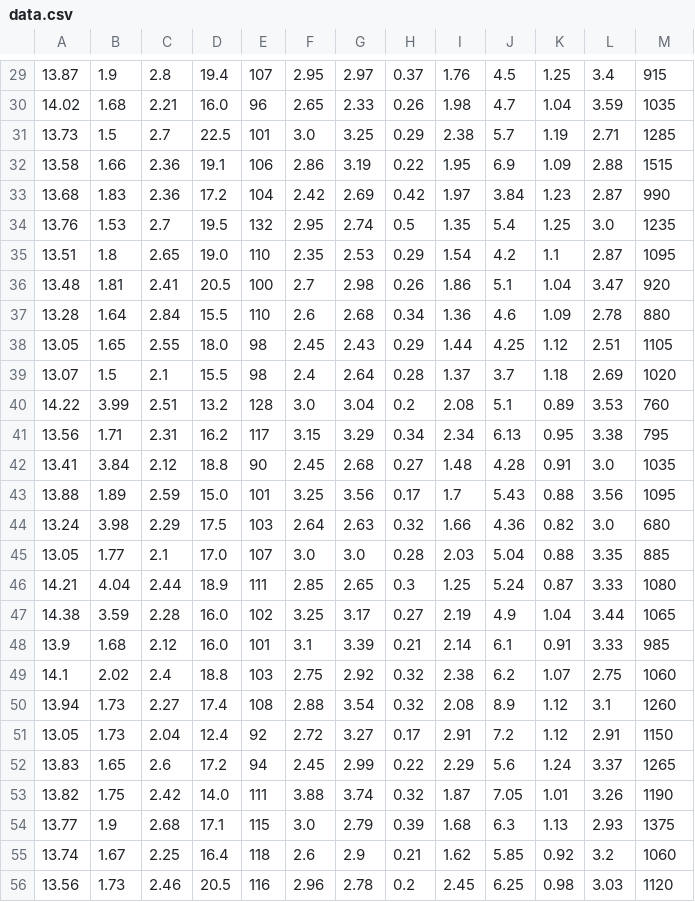
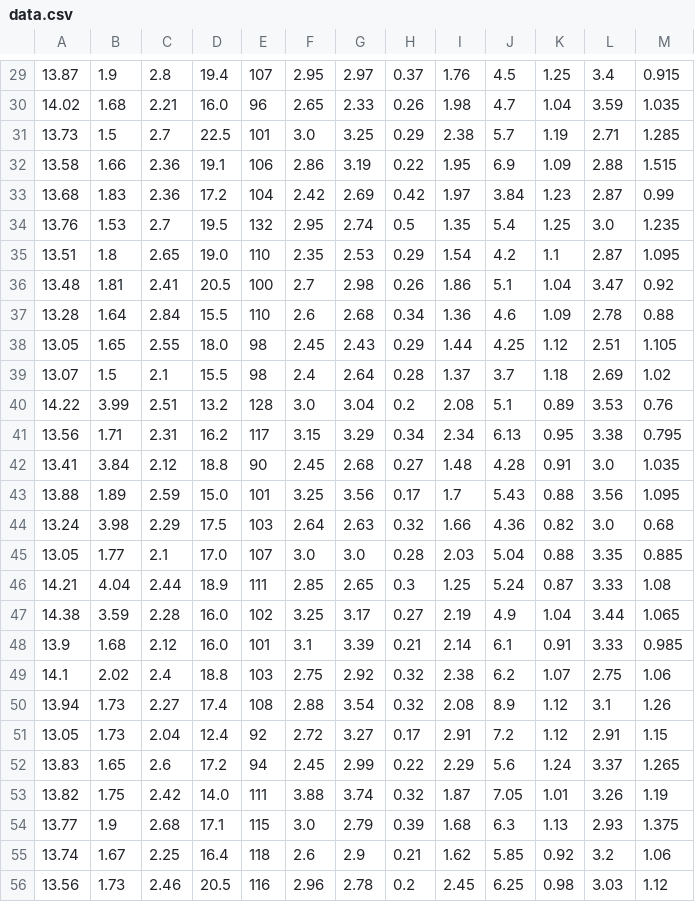
Before and after one commit to kumastry/FNJ, a CSV file: python/data.csv, drawn as a sheet; only a part is shown, gaps mark what is left out; the diff covers the shown part only.

```diff
--- a/python/data.csv
+++ b/python/data.csv
@@ -29,28 +29,28 @@
-13.87,1.9,2.8,19.4,107,2.95,2.97,0.37,1.76,4.5,1.25,3.4,915
-14.02,1.68,2.21,16.0,96,2.65,2.33,0.26,1.98,4.7,1.04,3.59,1035
-13.73,1.5,2.7,22.5,101,3.0,3.25,0.29,2.38,5.7,1.19,2.71,1285
-13.58,1.66,2.36,19.1,106,2.86,3.19,0.22,1.95,6.9,1.09,2.88,1515
-13.68,1.83,2.36,17.2,104,2.42,2.69,0.42,1.97,3.84,1.23,2.87,990
-13.76,1.53,2.7,19.5,132,2.95,2.74,0.5,1.35,5.4,1.25,3.0,1235
-13.51,1.8,2.65,19.0,110,2.35,2.53,0.29,1.54,4.2,1.1,2.87,1095
-13.48,1.81,2.41,20.5,100,2.7,2.98,0.26,1.86,5.1,1.04,3.47,920
-13.28,1.64,2.84,15.5,110,2.6,2.68,0.34,1.36,4.6,1.09,2.78,880
-13.05,1.65,2.55,18.0,98,2.45,2.43,0.29,1.44,4.25,1.12,2.51,1105
-13.07,1.5,2.1,15.5,98,2.4,2.64,0.28,1.37,3.7,1.18,2.69,1020
-14.22,3.99,2.51,13.2,128,3.0,3.04,0.2,2.08,5.1,0.89,3.53,760
-13.56,1.71,2.31,16.2,117,3.15,3.29,0.34,2.34,6.13,0.95,3.38,795
-13.41,3.84,2.12,18.8,90,2.45,2.68,0.27,1.48,4.28,0.91,3.0,1035
-13.88,1.89,2.59,15.0,101,3.25,3.56,0.17,1.7,5.43,0.88,3.56,1095
-13.24,3.98,2.29,17.5,103,2.64,2.63,0.32,1.66,4.36,0.82,3.0,680
-13.05,1.77,2.1,17.0,107,3.0,3.0,0.28,2.03,5.04,0.88,3.35,885
-14.21,4.04,2.44,18.9,111,2.85,2.65,0.3,1.25,5.24,0.87,3.33,1080
-14.38,3.59,2.28,16.0,102,3.25,3.17,0.27,2.19,4.9,1.04,3.44,1065
-13.9,1.68,2.12,16.0,101,3.1,3.39,0.21,2.14,6.1,0.91,3.33,985
-14.1,2.02,2.4,18.8,103,2.75,2.92,0.32,2.38,6.2,1.07,2.75,1060
-13.94,1.73,2.27,17.4,108,2.88,3.54,0.32,2.08,8.9,1.12,3.1,1260
-13.05,1.73,2.04,12.4,92,2.72,3.27,0.17,2.91,7.2,1.12,2.91,1150
-13.83,1.65,2.6,17.2,94,2.45,2.99,0.22,2.29,5.6,1.24,3.37,1265
-13.82,1.75,2.42,14.0,111,3.88,3.74,0.32,1.87,7.05,1.01,3.26,1190
-13.77,1.9,2.68,17.1,115,3.0,2.79,0.39,1.68,6.3,1.13,2.93,1375
-13.74,1.67,2.25,16.4,118,2.6,2.9,0.21,1.62,5.85,0.92,3.2,1060
-13.56,1.73,2.46,20.5,116,2.96,2.78,0.2,2.45,6.25,0.98,3.03,1120
+13.87,1.9,2.8,19.4,107,2.95,2.97,0.37,1.76,4.5,1.25,3.4,0.915
+14.02,1.68,2.21,16.0,96,2.65,2.33,0.26,1.98,4.7,1.04,3.59,1.035
+13.73,1.5,2.7,22.5,101,3.0,3.25,0.29,2.38,5.7,1.19,2.71,1.285
+13.58,1.66,2.36,19.1,106,2.86,3.19,0.22,1.95,6.9,1.09,2.88,1.515
+13.68,1.83,2.36,17.2,104,2.42,2.69,0.42,1.97,3.84,1.23,2.87,0.99
+13.76,1.53,2.7,19.5,132,2.95,2.74,0.5,1.35,5.4,1.25,3.0,1.235
+13.51,1.8,2.65,19.0,110,2.35,2.53,0.29,1.54,4.2,1.1,2.87,1.095
+13.48,1.81,2.41,20.5,100,2.7,2.98,0.26,1.86,5.1,1.04,3.47,0.92
+13.28,1.64,2.84,15.5,110,2.6,2.68,0.34,1.36,4.6,1.09,2.78,0.88
+13.05,1.65,2.55,18.0,98,2.45,2.43,0.29,1.44,4.25,1.12,2.51,1.105
+13.07,1.5,2.1,15.5,98,2.4,2.64,0.28,1.37,3.7,1.18,2.69,1.02
+14.22,3.99,2.51,13.2,128,3.0,3.04,0.2,2.08,5.1,0.89,3.53,0.76
+13.56,1.71,2.31,16.2,117,3.15,3.29,0.34,2.34,6.13,0.95,3.38,0.795
+13.41,3.84,2.12,18.8,90,2.45,2.68,0.27,1.48,4.28,0.91,3.0,1.035
+13.88,1.89,2.59,15.0,101,3.25,3.56,0.17,1.7,5.43,0.88,3.56,1.095
+13.24,3.98,2.29,17.5,103,2.64,2.63,0.32,1.66,4.36,0.82,3.0,0.68
+13.05,1.77,2.1,17.0,107,3.0,3.0,0.28,2.03,5.04,0.88,3.35,0.885
+14.21,4.04,2.44,18.9,111,2.85,2.65,0.3,1.25,5.24,0.87,3.33,1.08
+14.38,3.59,2.28,16.0,102,3.25,3.17,0.27,2.19,4.9,1.04,3.44,1.065
+13.9,1.68,2.12,16.0,101,3.1,3.39,0.21,2.14,6.1,0.91,3.33,0.985
+14.1,2.02,2.4,18.8,103,2.75,2.92,0.32,2.38,6.2,1.07,2.75,1.06
+13.94,1.73,2.27,17.4,108,2.88,3.54,0.32,2.08,8.9,1.12,3.1,1.26
+13.05,1.73,2.04,12.4,92,2.72,3.27,0.17,2.91,7.2,1.12,2.91,1.15
+13.83,1.65,2.6,17.2,94,2.45,2.99,0.22,2.29,5.6,1.24,3.37,1.265
+13.82,1.75,2.42,14.0,111,3.88,3.74,0.32,1.87,7.05,1.01,3.26,1.19
+13.77,1.9,2.68,17.1,115,3.0,2.79,0.39,1.68,6.3,1.13,2.93,1.375
+13.74,1.67,2.25,16.4,118,2.6,2.9,0.21,1.62,5.85,0.92,3.2,1.06
+13.56,1.73,2.46,20.5,116,2.96,2.78,0.2,2.45,6.25,0.98,3.03,1.12
```
Also changed, not shown: 150 edited cells elsewhere in this file, python/dist.csv, 9 other files.
